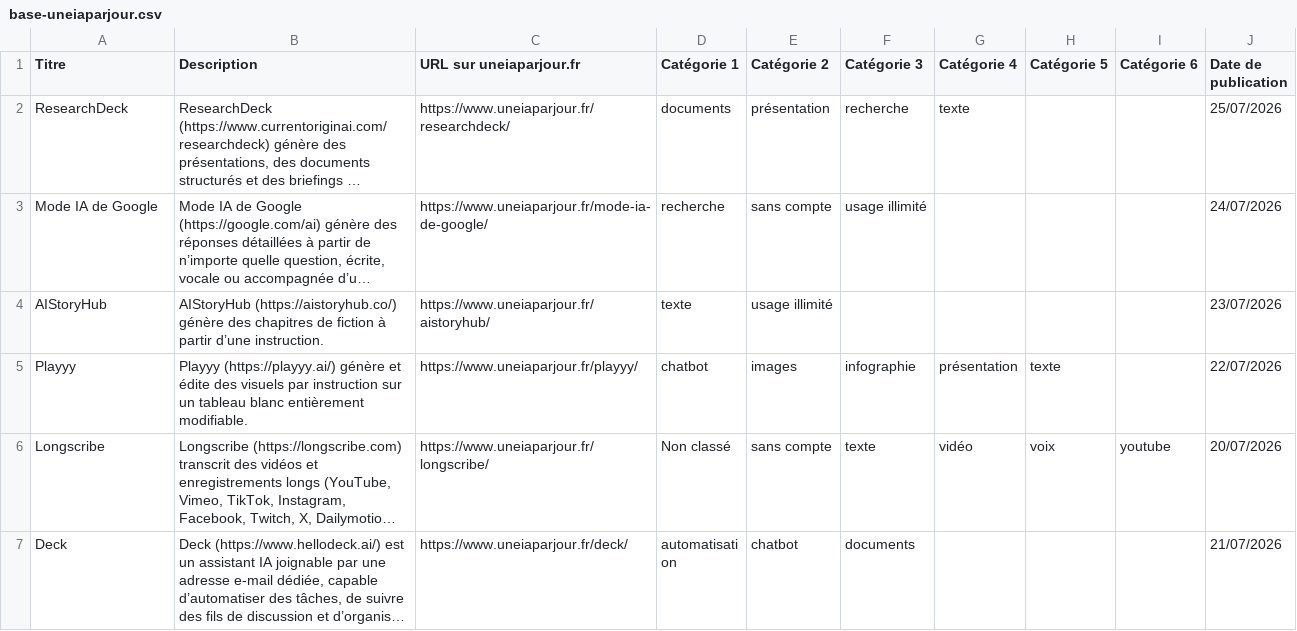
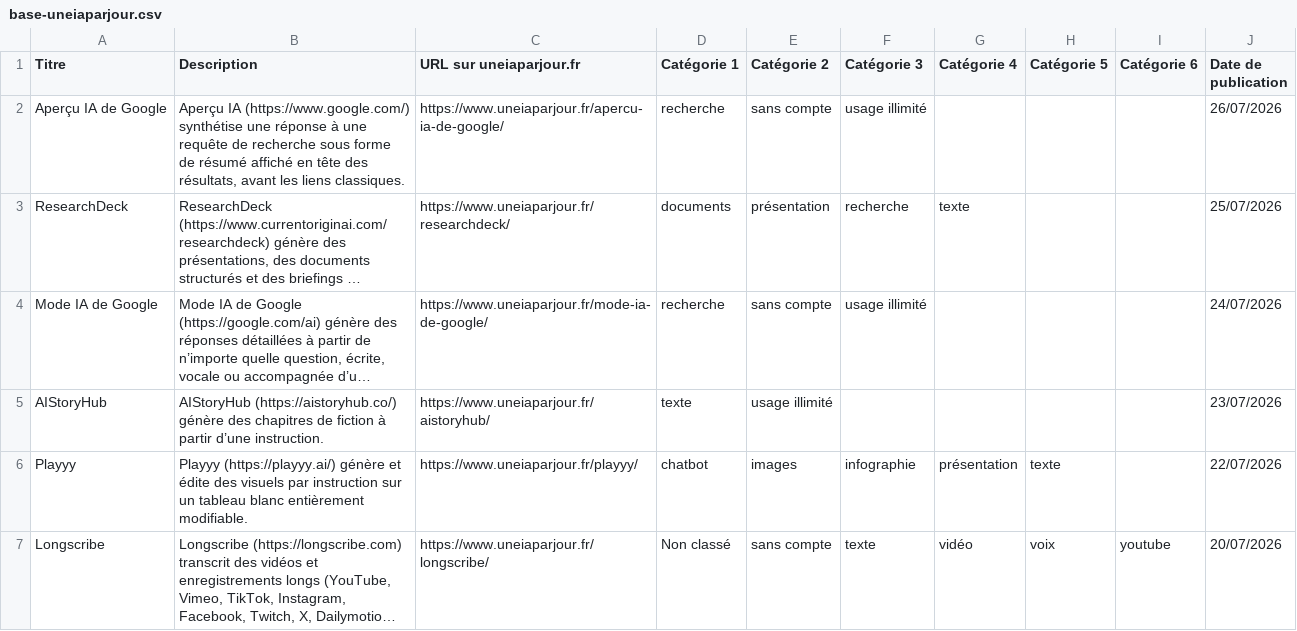
Before and after one commit to uneIAparjour/base, a CSV file: base-uneiaparjour.csv, drawn as a sheet; only a part is shown; the shorter side is filled out with more unchanged rows; long unchanged cells end in …; the diff names each change by its address in the sheet, - before the commit and + after, or states it on an @@ line.

```diff
--- a/base-uneiaparjour.csv
+++ b/base-uneiaparjour.csv
+row 2: Aperçu IA de Google | Aperçu IA (https://www.google.com/) synthétise une réponse à une requête de recherche sous forme de résumé affiché en tête des résultats, avant les liens classiques. | https://www.uneiaparjour.fr/apercu-ia-de-google/ | recherche | sans compte | usage illimité |  |  |  | 26/07/2026
```
Also changed, not shown: 3 other files.
